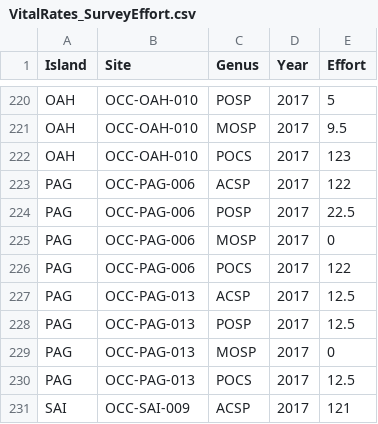
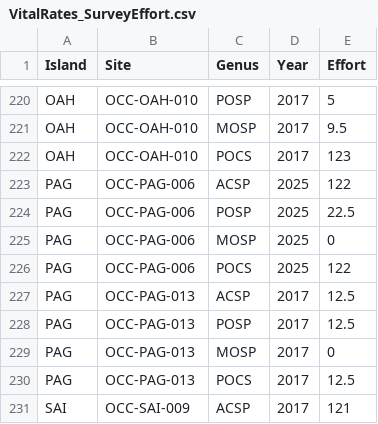
Before and after one commit to Camir314/PIFSC_VitalRates, a CSV file: Data/MetaData/VitalRates_SurveyEffort.csv, drawn as a sheet; only a part is shown, gaps mark what is left out.

Commit message:
code run thorugh script 2. still need to update surface area for some sites

```diff
--- a/Data/MetaData/VitalRates_SurveyEffort.csv
+++ b/Data/MetaData/VitalRates_SurveyEffort.csv
@@ -222,6 +222,6 @@ OAH,OCC-OAH-010,MOSP,2017,9.5
 OAH,OCC-OAH-010,POCS,2017,123
-PAG,OCC-PAG-006,ACSP,2017,122
-PAG,OCC-PAG-006,POSP,2017,22.5
-PAG,OCC-PAG-006,MOSP,2017,0
-PAG,OCC-PAG-006,POCS,2017,122
+PAG,OCC-PAG-006,ACSP,2025,122
+PAG,OCC-PAG-006,POSP,2025,22.5
+PAG,OCC-PAG-006,MOSP,2025,0
+PAG,OCC-PAG-006,POCS,2025,122
 PAG,OCC-PAG-013,ACSP,2017,12.5
```
Also changed, not shown: 7 other files.
